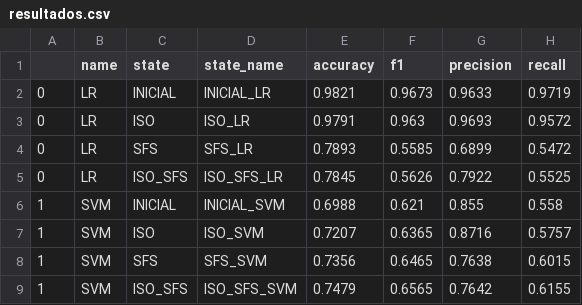
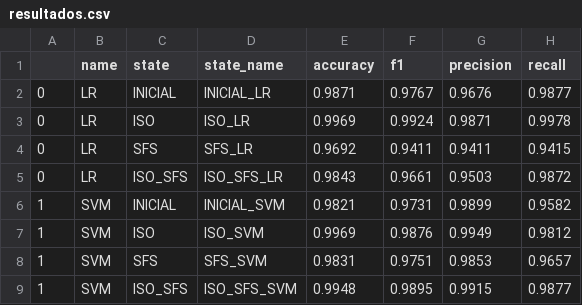
Before and after one commit to pythrick/arquitetura-dados, a CSV file: outputs/resultados.csv, drawn as a sheet; only a part is shown; the diff covers the shown part only.

```diff
--- a/outputs/resultados.csv
+++ b/outputs/resultados.csv
@@ -1,9 +1,9 @@
 ,name,state,state_name,accuracy,f1,precision,recall
-0,LR,INICIAL,INICIAL_LR,0.9821,0.9673,0.9633,0.9719
-0,LR,ISO,ISO_LR,0.9791,0.963,0.9693,0.9572
-0,LR,SFS,SFS_LR,0.7893,0.5585,0.6899,0.5472
-0,LR,ISO_SFS,ISO_SFS_LR,0.7845,0.5626,0.7922,0.5525
-1,SVM,INICIAL,INICIAL_SVM,0.6988,0.621,0.855,0.558
-1,SVM,ISO,ISO_SVM,0.7207,0.6365,0.8716,0.5757
-1,SVM,SFS,SFS_SVM,0.7356,0.6465,0.7638,0.6015
-1,SVM,ISO_SFS,ISO_SFS_SVM,0.7479,0.6565,0.7642,0.6155
+0,LR,INICIAL,INICIAL_LR,0.9871,0.9767,0.9676,0.9877
+0,LR,ISO,ISO_LR,0.9969,0.9924,0.9871,0.9978
+0,LR,SFS,SFS_LR,0.9692,0.9411,0.9411,0.9415
+0,LR,ISO_SFS,ISO_SFS_LR,0.9843,0.9661,0.9503,0.9872
+1,SVM,INICIAL,INICIAL_SVM,0.9821,0.9731,0.9899,0.9582
+1,SVM,ISO,ISO_SVM,0.9969,0.9876,0.9949,0.9812
+1,SVM,SFS,SFS_SVM,0.9831,0.9751,0.9853,0.9657
+1,SVM,ISO_SFS,ISO_SFS_SVM,0.9948,0.9895,0.9915,0.9877
```
Also changed, not shown: 4 added rows and 19 edited cells elsewhere in this file, 34 other files.
